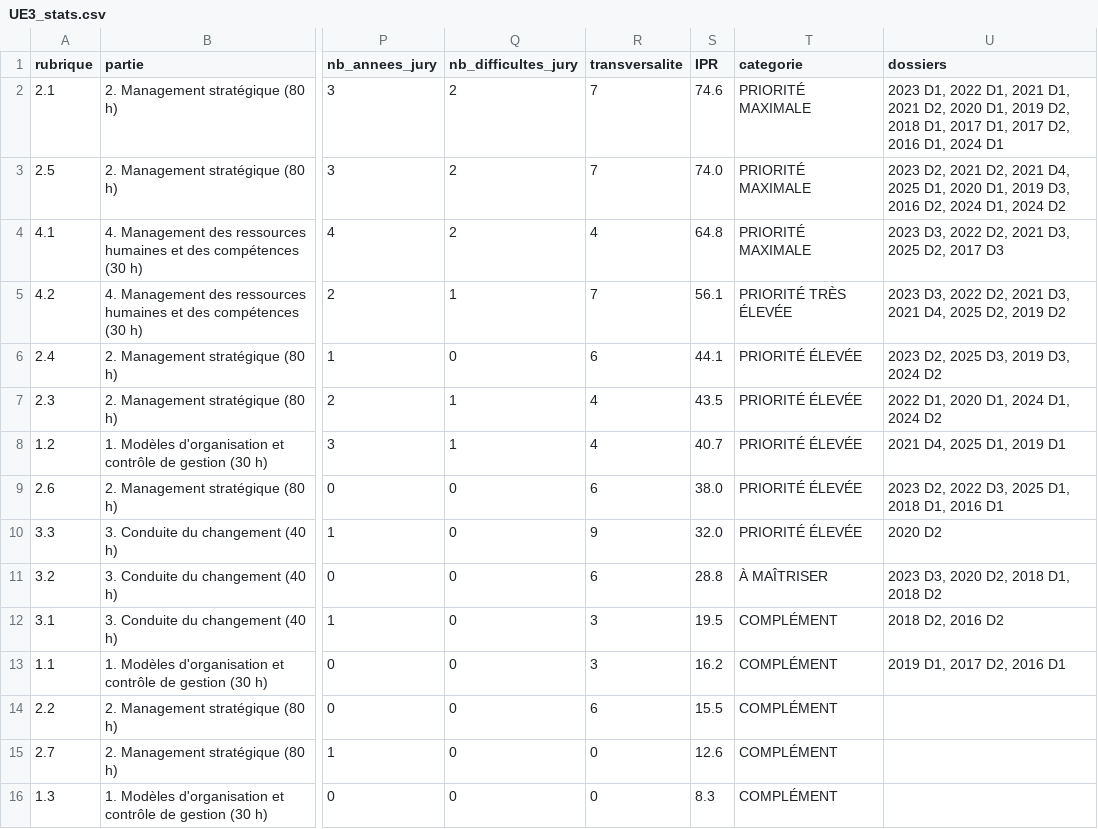
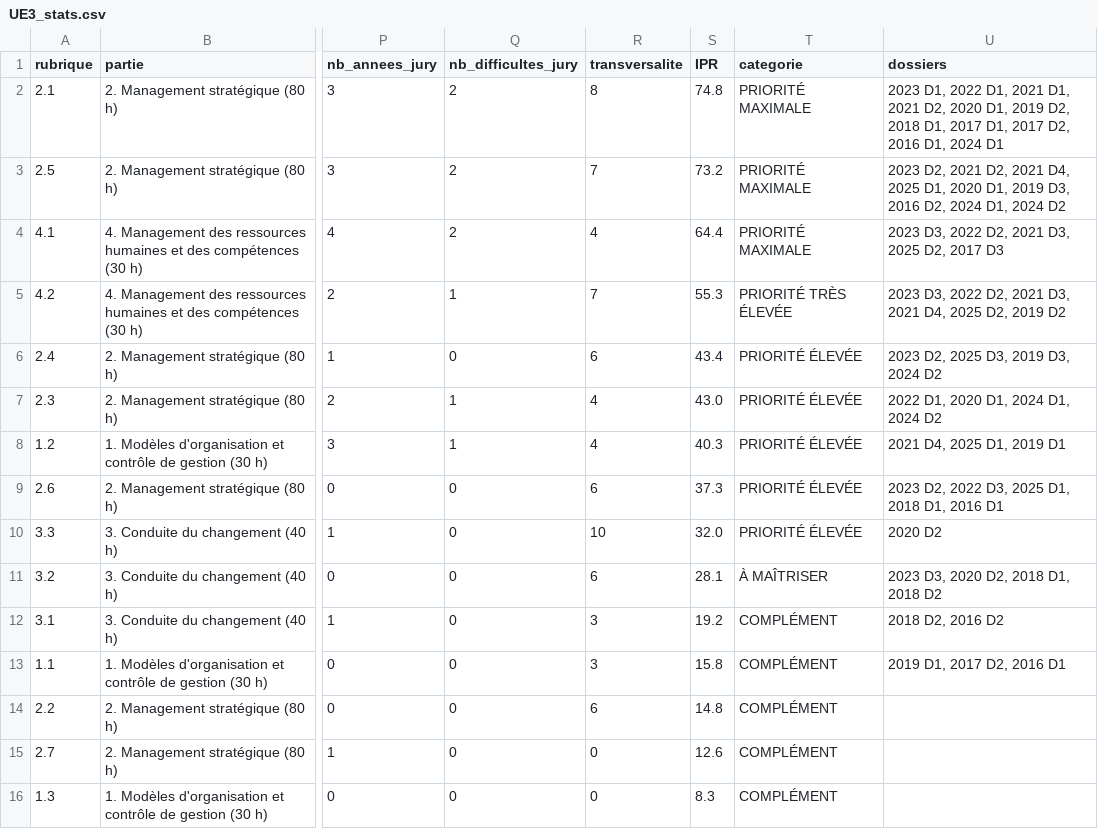
Before and after one commit to Kowhzy/DSCG, a CSV file: DSCG_2026_ANALYSE/03_analyses/UE3_stats.csv, drawn as a sheet; only a part is shown, gaps mark what is left out; the diff names each change by its address in the sheet, - before the commit and + after, or states it on an @@ line.

```diff
--- a/DSCG_2026_ANALYSE/03_analyses/UE3_stats.csv
+++ b/DSCG_2026_ANALYSE/03_analyses/UE3_stats.csv
-R2 (transversalite): 7
+R2 (transversalite): 8
-S2 (IPR): 74.6
+S2 (IPR): 74.8
-S3 (IPR): 74.0
+S3 (IPR): 73.2
-S4 (IPR): 64.8
+S4 (IPR): 64.4
-S5 (IPR): 56.1
+S5 (IPR): 55.3
-S6 (IPR): 44.1
+S6 (IPR): 43.4
-S7 (IPR): 43.5
+S7 (IPR): 43.0
-S8 (IPR): 40.7
+S8 (IPR): 40.3
-S9 (IPR): 38.0
+S9 (IPR): 37.3
-R10 (transversalite): 9
+R10 (transversalite): 10
-S11 (IPR): 28.8
+S11 (IPR): 28.1
-S12 (IPR): 19.5
+S12 (IPR): 19.2
-S13 (IPR): 16.2
+S13 (IPR): 15.8
-S14 (IPR): 15.5
+S14 (IPR): 14.8
```
Also changed, not shown: DSCG_2026_ANALYSE/02_data/UE3_attendus_corriges.csv, DSCG_2026_ANALYSE/02_data/UE3_dossiers.csv, 14 other files.
